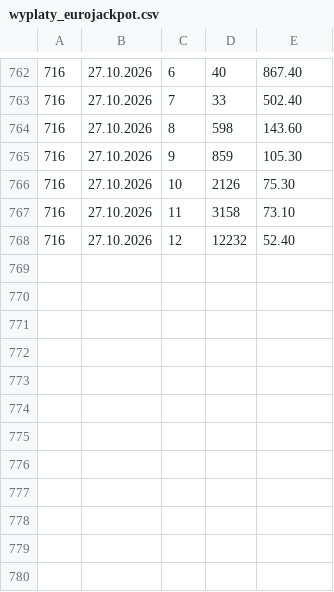
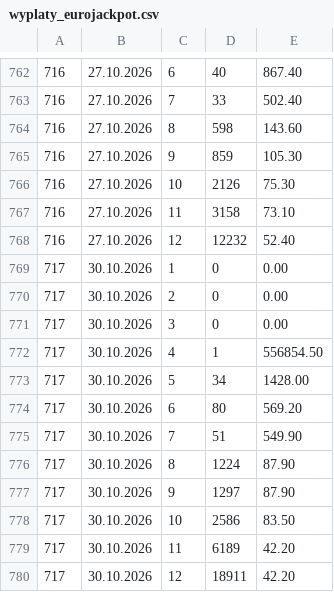
Before and after one commit to Isithunzi000/lotto, a CSV file: data/wyplaty_eurojackpot.csv, drawn as a sheet; only a part is shown, gaps mark what is left out.

```diff
--- a/data/wyplaty_eurojackpot.csv
+++ b/data/wyplaty_eurojackpot.csv
@@ -768 +768,13 @@
 716,27.10.2026,12,12232,52.40
+717,30.10.2026,1,0,0.00
+717,30.10.2026,2,0,0.00
+717,30.10.2026,3,0,0.00
+717,30.10.2026,4,1,556854.50
+717,30.10.2026,5,34,1428.00
+717,30.10.2026,6,80,569.20
+717,30.10.2026,7,51,549.90
+717,30.10.2026,8,1224,87.90
+717,30.10.2026,9,1297,87.90
+717,30.10.2026,10,2586,83.50
+717,30.10.2026,11,6189,42.20
+717,30.10.2026,12,18911,42.20
```
Also changed, not shown: data/ekstra_pensja.csv, data/ekstra_premia.csv, 5 other files.
